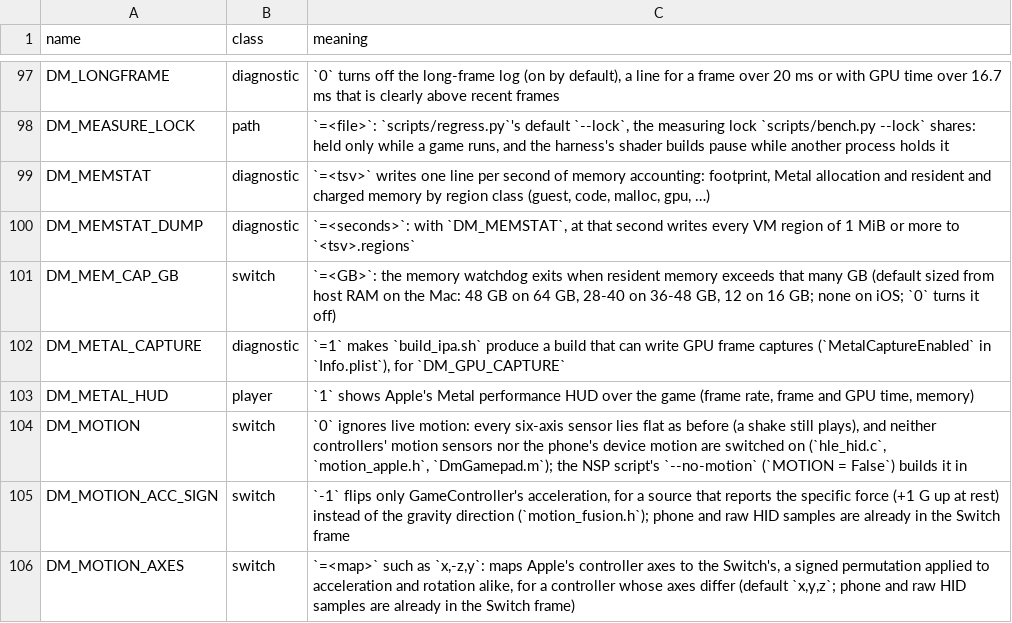
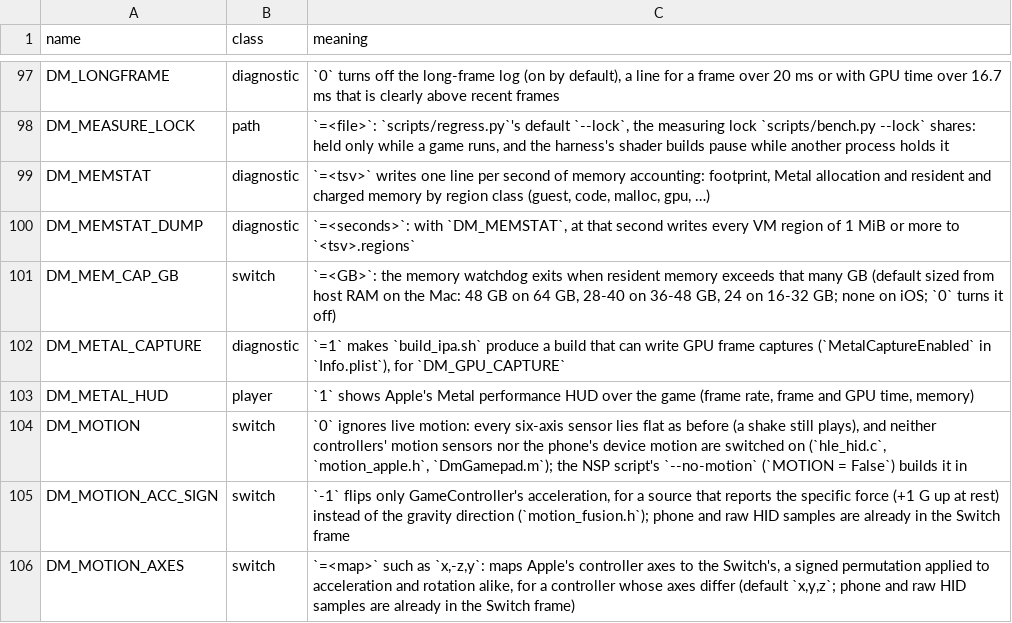
Before and after one commit to Zard-Studios/nxnative, a TSV file: docs/env_switches.tsv, drawn as a sheet; only a part is shown, gaps mark what is left out.

```diff
--- a/docs/env_switches.tsv
+++ b/docs/env_switches.tsv
@@ -100,3 +100,3 @@ DM_MEMSTAT	diagnostic	`=<tsv>` writes one line per second of memory accounting:
 DM_MEMSTAT_DUMP	diagnostic	`=<seconds>`: with `DM_MEMSTAT`, at that second writes every VM region of 1 MiB or more to `<tsv>.regions`
-DM_MEM_CAP_GB	switch	`=<GB>`: the memory watchdog exits when resident memory exceeds that many GB (default sized from host RAM on the Mac: 48 GB on 64 GB, 28-40 on 36-48 GB, 12 on 16 GB; none on iOS; `0` turns it off)
+DM_MEM_CAP_GB	switch	`=<GB>`: the memory watchdog exits when resident memory exceeds that many GB (default sized from host RAM on the Mac: 48 GB on 64 GB, 28-40 on 36-48 GB, 24 on 16-32 GB; none on iOS; `0` turns it off)
 DM_METAL_CAPTURE	diagnostic	`=1` makes `build_ipa.sh` produce a build that can write GPU frame captures (`MetalCaptureEnabled` in `Info.plist`), for `DM_GPU_CAPTURE`
```
Also changed, not shown: 2 other files.
